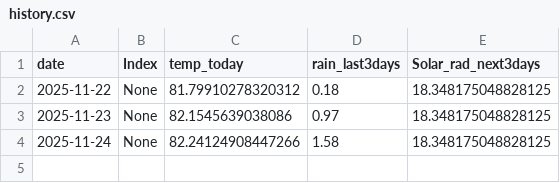
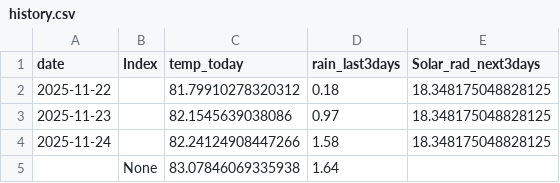
Before and after one commit to pacioos/palau-dashboard, a CSV file: data/history.csv, drawn as a sheet.

```diff
--- a/data/history.csv
+++ b/data/history.csv
@@ -1,4 +1,5 @@
 date,Index,temp_today,rain_last3days,Solar_rad_next3days
-2025-11-22,None,81.79910278320312,0.18,18.348175048828125
-2025-11-23,None,82.1545639038086,0.97,18.348175048828125
-2025-11-24,None,82.24124908447266,1.58,18.348175048828125
+2025-11-22,,81.79910278320312,0.18,18.348175048828125
+2025-11-23,,82.1545639038086,0.97,18.348175048828125
+2025-11-24,,82.24124908447266,1.58,18.348175048828125
+,None,83.07846069335938,1.64,
```
Also changed, not shown: 1 other file.
